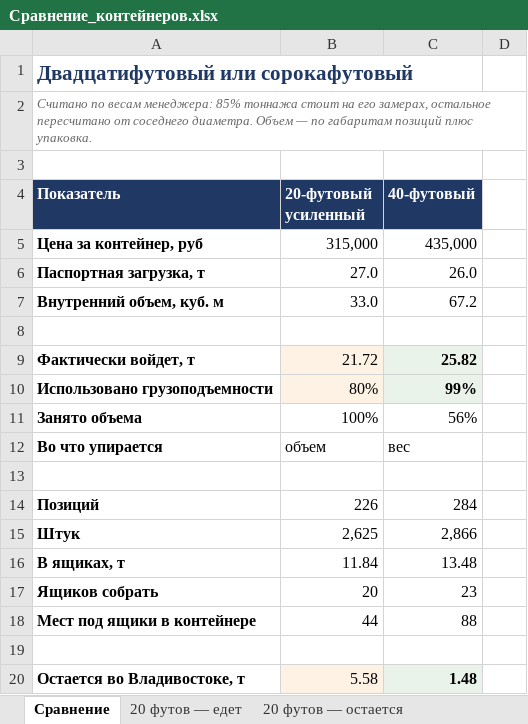
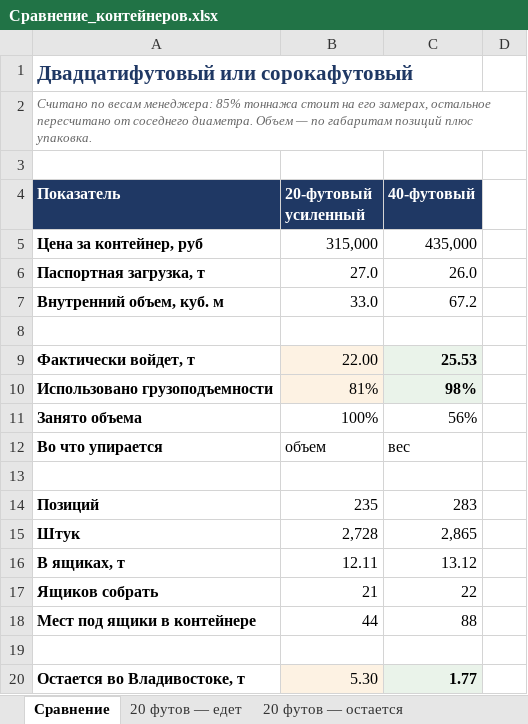
Before and after one commit to User26-2026/K-beauty-New, an Excel workbook: outputs/marine_equipment/Сравнение_контейнеров.xlsx, sheet Сравнение, drawn as a sheet; only a part is shown; values as stored, in another font and other column widths than the file's, no borders; the diff covers the shown part only; the diff names each change by its address in the sheet, - before the commit and + after, or states it on an @@ line.

```diff
--- a/outputs/marine_equipment/Сравнение_контейнеров.xlsx (sheet Сравнение)
+++ b/outputs/marine_equipment/Сравнение_контейнеров.xlsx (sheet Сравнение)
-B9 (20-футовый усиленный): 21.72
+B9 (20-футовый усиленный): 22.00
-C9 (40-футовый): 25.82
+C9 (40-футовый): 25.53
-B10 (20-футовый усиленный): 80%
+B10 (20-футовый усиленный): 81%
-C10 (40-футовый): 99%
+C10 (40-футовый): 98%
-B14 (20-футовый усиленный): 226
+B14 (20-футовый усиленный): 235
-C14 (40-футовый): 284
+C14 (40-футовый): 283
-B15 (20-футовый усиленный): 2,625
+B15 (20-футовый усиленный): 2,728
-C15 (40-футовый): 2,866
+C15 (40-футовый): 2,865
-B16 (20-футовый усиленный): 11.84
+B16 (20-футовый усиленный): 12.11
-C16 (40-футовый): 13.48
+C16 (40-футовый): 13.12
-B17 (20-футовый усиленный): 20
+B17 (20-футовый усиленный): 21
-C17 (40-футовый): 23
+C17 (40-футовый): 22
-B20 (20-футовый усиленный): 5.58
+B20 (20-футовый усиленный): 5.30
-C20 (40-футовый): 1.48
+C20 (40-футовый): 1.77
```
Also changed, not shown: 1 added row, 1 removed row, 18 edited cells and cell formats elsewhere in this sheet, sheet 20 футов — едет, sheet 20 футов — остается, sheet 40 футов — едет, sheet 40 футов — остается, outputs/marine_equipment/Арматура_по_размеру.xlsx, outputs/marine_equipment/Контейнер_20ф_усиленный_27т.xlsx, 14 other files.
